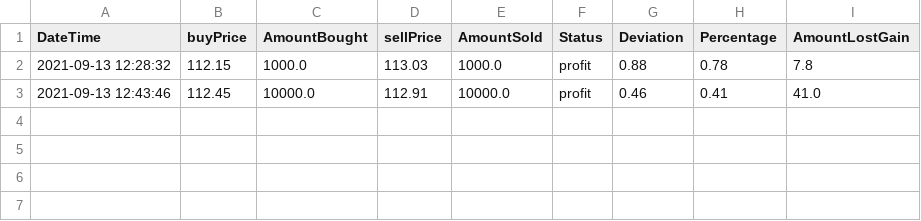
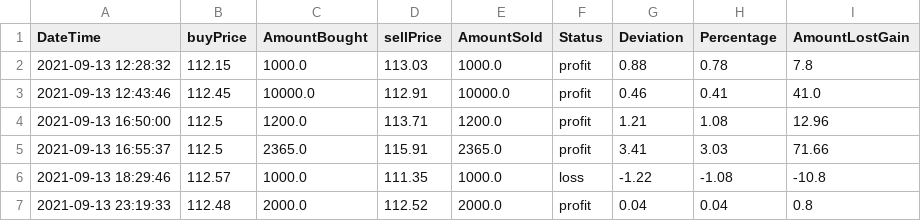
Before and after one commit to symonkipkemei/Binance-p2p-Satoshi-Strategy, a CSV file: tradeRecords.csv, drawn as a sheet.

```diff
--- a/tradeRecords.csv
+++ b/tradeRecords.csv
@@ -3 +3,5 @@ DateTime, buyPrice, AmountBought, sellPrice, AmountSold, Status, Deviation, Perc
 2021-09-13 12:43:46,112.45,10000.0,112.91,10000.0,profit,0.46,0.41,41.0
+2021-09-13 16:50:00,112.5,1200.0,113.71,1200.0,profit,1.21,1.08,12.96
+2021-09-13 16:55:37,112.5,2365.0,115.91,2365.0,profit,3.41,3.03,71.66
+2021-09-13 18:29:46,112.57,1000.0,111.35,1000.0,loss,-1.22,-1.08,-10.8
+2021-09-13 23:19:33,112.48,2000.0,112.52,2000.0,profit,0.04,0.04,0.8
```
Also changed, not shown: 2 other files.
